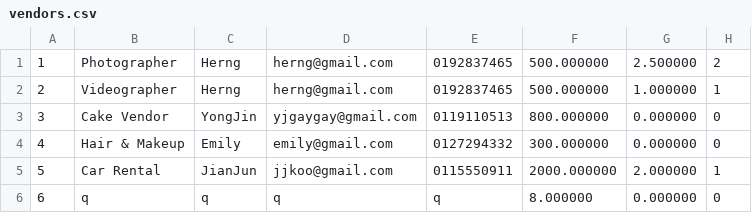
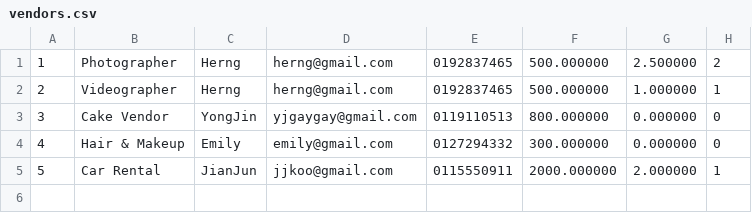
Before and after one commit to AlexanderChia05/SPC_Assignment, a CSV file: Debug/vendors.csv, drawn as a sheet; the diff names each change by its address in the sheet, - before the commit and + after, or states it on an @@ line.

Commit message:
Update vendor table

```diff
--- a/Debug/vendors.csv
+++ b/Debug/vendors.csv
-row 6: 6 | q | q | q | q | 8.000000 | 0.000000 | 0
```
Also changed, not shown: 2 other files.
